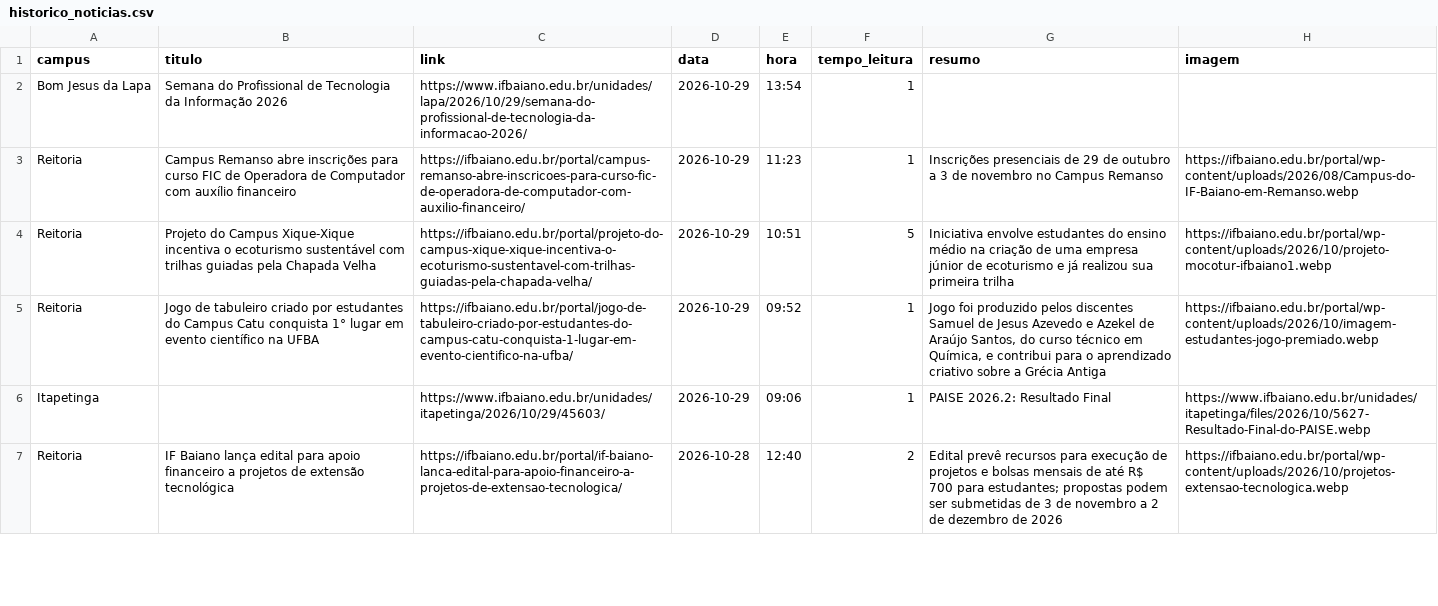
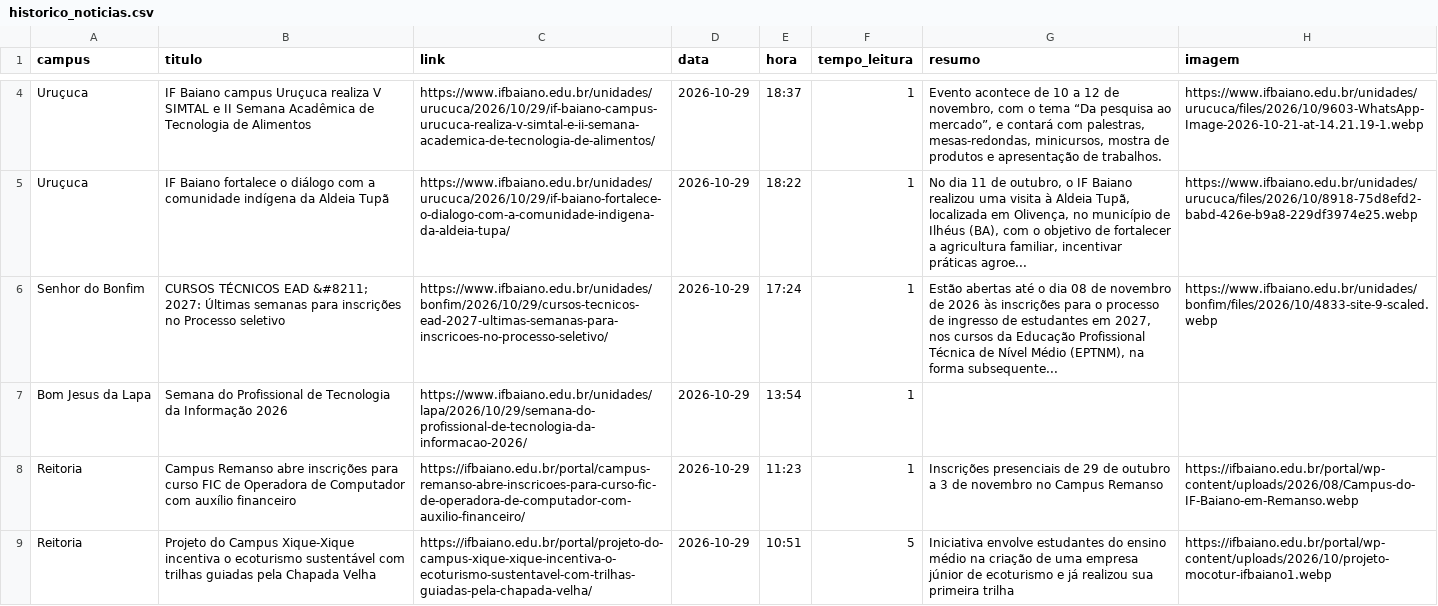
Before and after one commit to ascomifbaiano/jornal-bembaiano, a CSV file: data/historico_noticias.csv, drawn as a sheet; only a part is shown, gaps mark what is left out; the shorter side is filled out with more unchanged rows; the diff covers the shown part only.

```diff
--- a/data/historico_noticias.csv
+++ b/data/historico_noticias.csv
@@ -2 +4,4 @@ campus,titulo,link,data,hora,tempo_leitura,resumo,imagem
+Uruçuca,IF Baiano campus Uruçuca realiza V SIMTAL e II Semana Acadêmica de Tecnologia de Alimentos,https://www.ifbaiano.edu.br/unidades/urucuca/2026/10/29/if-baiano-campus-urucuca-realiza-v-simtal-e-ii-semana-academica-de-tecnologia-de-alimentos/,2026-10-29,18:37,1,"Evento acontece de 10 a 12 de novembro, com o tema “Da pesquisa ao mercado”, e contará com palestras, mesas-redondas, minicursos, mostra de produtos e apresentação de trabalhos.",https://www.ifbaiano.edu.br/unidades/urucuca/files/2026/10/9603-WhatsApp-Image-2026-10-21-at-14.21.19-1.webp
+Uruçuca,IF Baiano fortalece o diálogo com a comunidade indígena da Aldeia Tupã,https://www.ifbaiano.edu.br/unidades/urucuca/2026/10/29/if-baiano-fortalece-o-dialogo-com-a-comunidade-indigena-da-aldeia-tupa/,2026-10-29,18:22,1,"No dia 11 de outubro, o IF Baiano realizou uma visita à Aldeia Tupã, localizada em Olivença, no município de Ilhéus (BA), com o objetivo de fortalecer a agricultura familiar, incentivar práticas agroe...",https://www.ifbaiano.edu.br/unidades/urucuca/files/2026/10/8918-75d8efd2-babd-426e-b9a8-229df3974e25.webp
+Senhor do Bonfim,CURSOS TÉCNICOS EAD &#8211; 2027: Últimas semanas para inscrições no Processo seletivo,https://www.ifbaiano.edu.br/unidades/bonfim/2026/10/29/cursos-tecnicos-ead-2027-ultimas-semanas-para-inscricoes-no-processo-seletivo/,2026-10-29,17:24,1,"Estão abertas até o dia 08 de novembro de 2026 às inscrições para o processo de ingresso de estudantes em 2027, nos cursos da Educação Profissional Técnica de Nível Médio (EPTNM), na forma subsequente...",https://www.ifbaiano.edu.br/unidades/bonfim/files/2026/10/4833-site-9-scaled.webp
 Bom Jesus da Lapa,Semana do Profissional de Tecnologia da Informação 2026,https://www.ifbaiano.edu.br/unidades/lapa/2026/10/29/semana-do-profissional-de-tecnologia-da-informacao-2026/,2026-10-29,13:54,1,,
```
Also changed, not shown: 2 added rows, 2 removed rows, 1 moved row and 1 edited cell elsewhere in this file.
